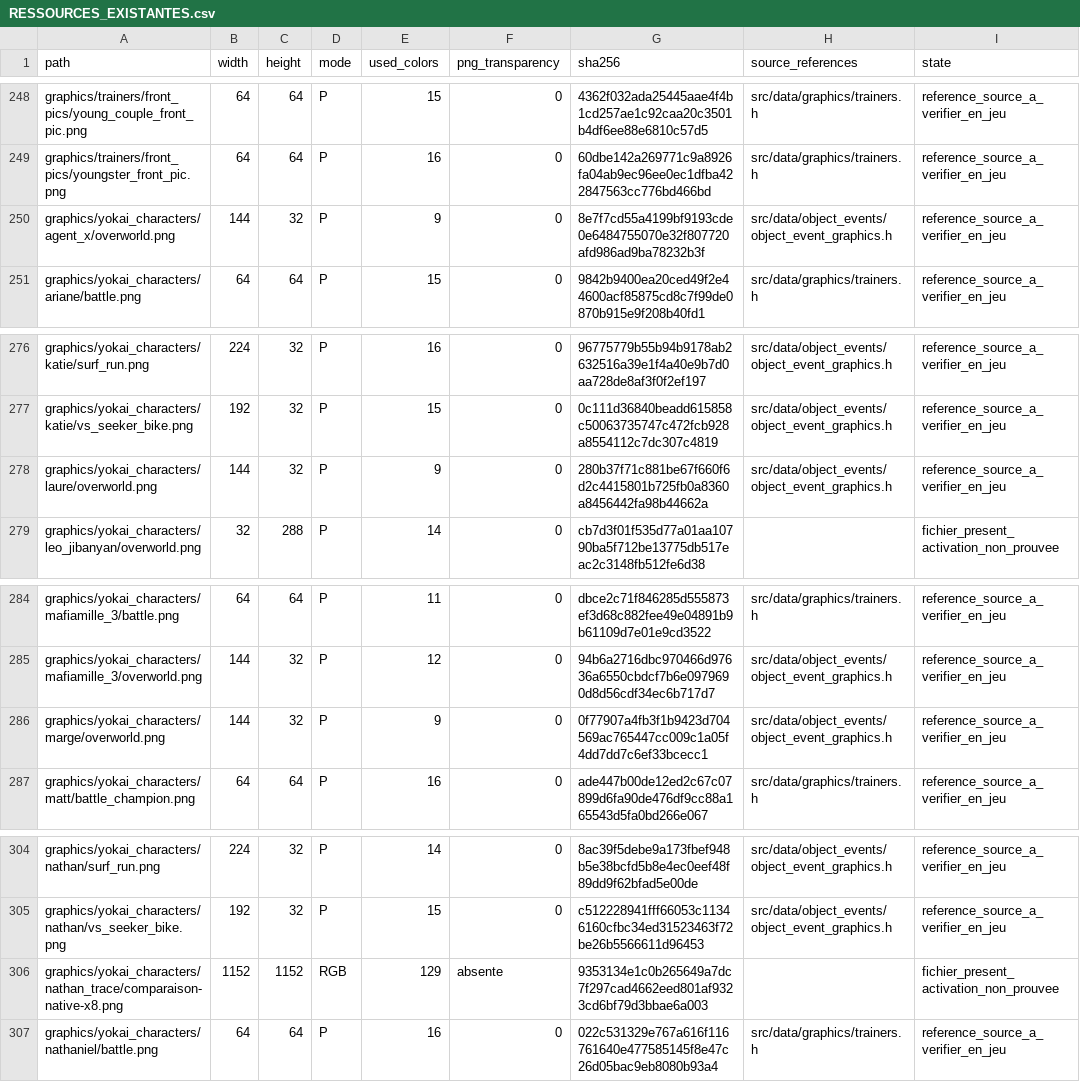
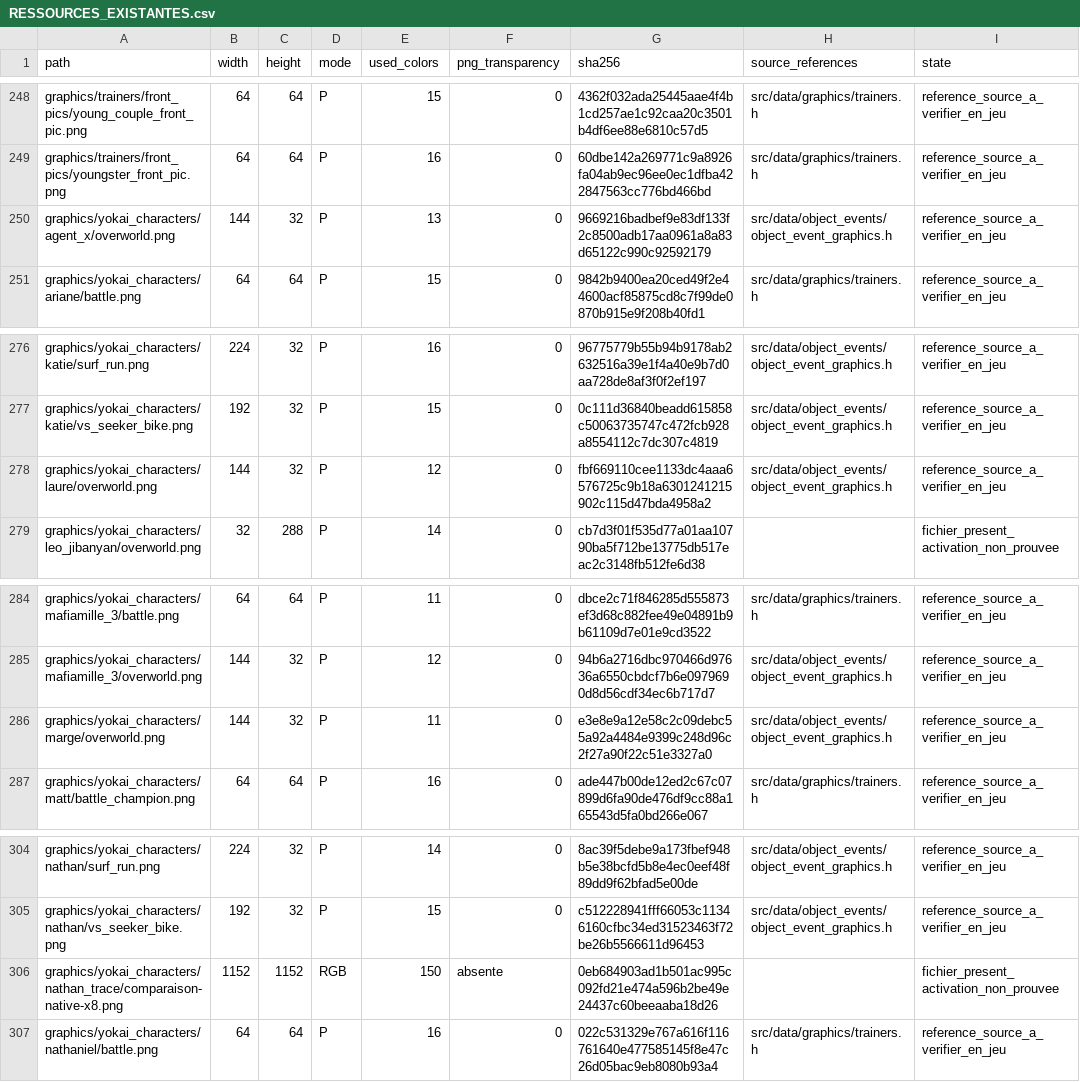
Before and after one commit to JusteYoann/Pokemon-Yokai-Watch, a CSV file: docs/atelier-personnages/RESSOURCES_EXISTANTES.csv, drawn as a sheet; only a part is shown, gaps mark what is left out.

```diff
--- a/docs/atelier-personnages/RESSOURCES_EXISTANTES.csv
+++ b/docs/atelier-personnages/RESSOURCES_EXISTANTES.csv
@@ -249,3 +249,3 @@ graphics/trainers/front_pics/young_couple_front_pic.png,64,64,P,15,0,4362f032ada
 graphics/trainers/front_pics/youngster_front_pic.png,64,64,P,16,0,60dbe142a269771c9a8926fa04ab9ec96ee0ec1dfba422847563cc776bd466bd,src/data/graphics/trainers.h,reference_source_a_verifier_en_jeu
-graphics/yokai_characters/agent_x/overworld.png,144,32,P,9,0,8e7f7cd55a4199bf9193cde0e6484755070e32f807720afd986ad9ba78232b3f,src/data/object_events/object_event_graphics.h,reference_source_a_verifier_en_jeu
+graphics/yokai_characters/agent_x/overworld.png,144,32,P,13,0,9669216badbef9e83df133f2c8500adb17aa0961a8a83d65122c990c92592179,src/data/object_events/object_event_graphics.h,reference_source_a_verifier_en_jeu
 graphics/yokai_characters/ariane/battle.png,64,64,P,15,0,9842b9400ea20ced49f2e44600acf85875cd8c7f99de0870b915e9f208b40fd1,src/data/graphics/trainers.h,reference_source_a_verifier_en_jeu
@@ -277,3 +277,3 @@ graphics/yokai_characters/katie/surf_run.png,224,32,P,16,0,96775779b55b94b9178ab
 graphics/yokai_characters/katie/vs_seeker_bike.png,192,32,P,15,0,0c111d36840beadd615858c50063735747c472fcb928a8554112c7dc307c4819,src/data/object_events/object_event_graphics.h,reference_source_a_verifier_en_jeu
-graphics/yokai_characters/laure/overworld.png,144,32,P,9,0,280b37f71c881be67f660f6d2c4415801b725fb0a8360a8456442fa98b44662a,src/data/object_events/object_event_graphics.h,reference_source_a_verifier_en_jeu
+graphics/yokai_characters/laure/overworld.png,144,32,P,12,0,fbf669110cee1133dc4aaa6576725c9b18a6301241215902c115d47bda4958a2,src/data/object_events/object_event_graphics.h,reference_source_a_verifier_en_jeu
 graphics/yokai_characters/leo_jibanyan/overworld.png,32,288,P,14,0,cb7d3f01f535d77a01aa10790ba5f712be13775db517eac2c3148fb512fe6d38,,fichier_present_activation_non_prouvee
@@ -285,3 +285,3 @@ graphics/yokai_characters/mafiamille_3/battle.png,64,64,P,11,0,dbce2c71f846285d5
 graphics/yokai_characters/mafiamille_3/overworld.png,144,32,P,12,0,94b6a2716dbc970466d97636a6550cbdcf7b6e0979690d8d56cdf34ec6b717d7,src/data/object_events/object_event_graphics.h,reference_source_a_verifier_en_jeu
-graphics/yokai_characters/marge/overworld.png,144,32,P,9,0,0f77907a4fb3f1b9423d704569ac765447cc009c1a05f4dd7dd7c6ef33bcecc1,src/data/object_events/object_event_graphics.h,reference_source_a_verifier_en_jeu
+graphics/yokai_characters/marge/overworld.png,144,32,P,11,0,e3e8e9a12e58c2c09debc55a92a4484e9399c248d96c2f27a90f22c51e3327a0,src/data/object_events/object_event_graphics.h,reference_source_a_verifier_en_jeu
 graphics/yokai_characters/matt/battle_champion.png,64,64,P,16,0,ade447b00de12ed2c67c07899d6fa90de476df9cc88a165543d5fa0bd266e067,src/data/graphics/trainers.h,reference_source_a_verifier_en_jeu
@@ -305,3 +305,3 @@ graphics/yokai_characters/nathan/surf_run.png,224,32,P,14,0,8ac39f5debe9a173fbef
 graphics/yokai_characters/nathan/vs_seeker_bike.png,192,32,P,15,0,c512228941fff66053c11346160cfbc34ed31523463f72be26b5566611d96453,src/data/object_events/object_event_graphics.h,reference_source_a_verifier_en_jeu
-graphics/yokai_characters/nathan_trace/comparaison-native-x8.png,1152,1152,RGB,129,absente,9353134e1c0b265649a7dc7f297cad4662eed801af9323cd6bf79d3bbae6a003,,fichier_present_activation_non_prouvee
+graphics/yokai_characters/nathan_trace/comparaison-native-x8.png,1152,1152,RGB,150,absente,0eb684903ad1b501ac995c092fd21e474a596b2be49e24437c60beeaaba18d26,,fichier_present_activation_non_prouvee
 graphics/yokai_characters/nathaniel/battle.png,64,64,P,16,0,022c531329e767a616f116761640e477585145f8e47c26d05bac9eb8080b93a4,src/data/graphics/trainers.h,reference_source_a_verifier_en_jeu
```
Also changed, not shown: docs/atelier-personnages/production/ETAT_PAR_PERSONNAGE.csv, 22 other files.
